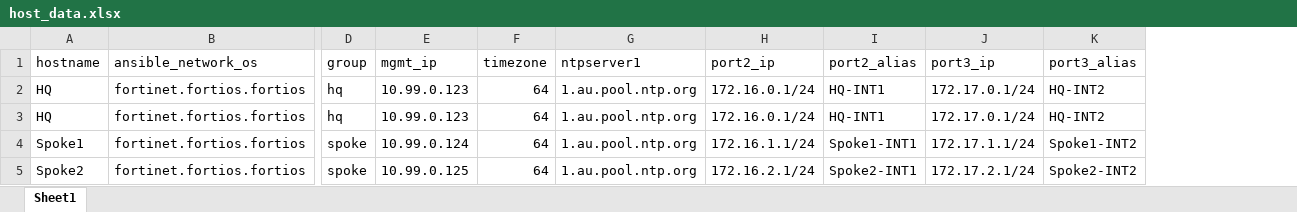
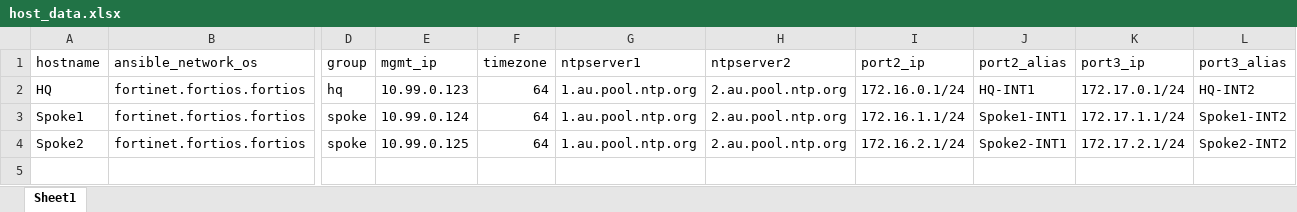
Before and after one commit to pgalliga/Project, an Excel workbook: host_data.xlsx, sheet Sheet1, drawn as a sheet; only a part is shown, gaps mark what is left out; values as stored, in another font and other column widths than the file's, no borders; removed rows and columns are numbered as before the commit, all else as after; rows hold the shown columns only; the diff names each change by its address in the sheet, - before the commit and + after, or states it on an @@ line.

```diff
--- a/host_data.xlsx (sheet Sheet1)
+++ b/host_data.xlsx (sheet Sheet1)
+column H (ntpserver2), rows 2-4: all 2.au.pool.ntp.org
-row 3: HQ | fortinet.fortios.fortios | hq | 10.99.0.123 | 64 | 1.au.pool.ntp.org | 172.16.0.1/24 | HQ-INT1 | 172.17.0.1/24 | HQ-INT2
```
Also changed, not shown: 3 other files.
